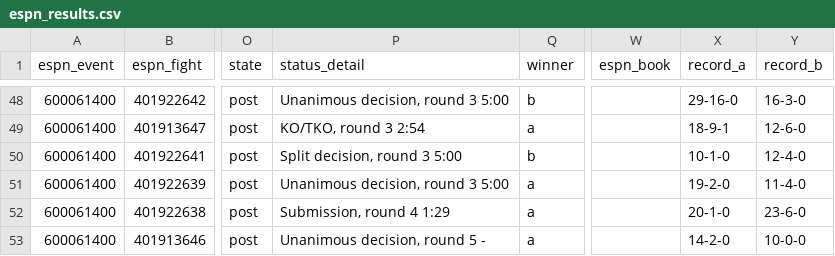
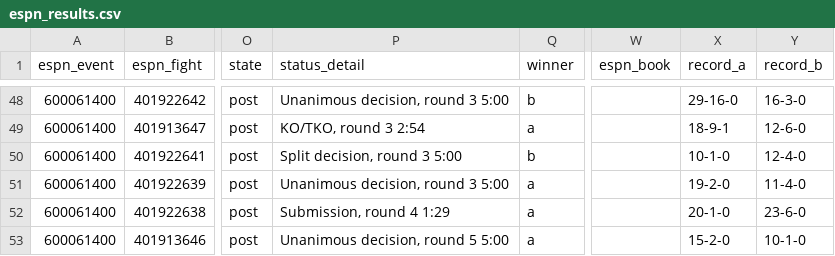
Before and after one commit to Jono-bit-trade/jonos-ufc-picks, a CSV file: data/espn_results.csv, drawn as a sheet; only a part is shown, gaps mark what is left out; the diff names each change by its address in the sheet, - before the commit and + after, or states it on an @@ line.

```diff
--- a/data/espn_results.csv
+++ b/data/espn_results.csv
-P53 (status_detail): Unanimous decision, round 5 -
+P53 (status_detail): Unanimous decision, round 5 5:00
-X53 (record_a): 14-2-0
+X53 (record_a): 15-2-0
-Y53 (record_b): 10-0-0
+Y53 (record_b): 10-1-0
```
Also changed, not shown: data/line_history.csv, data/pick_log.csv, 8 other files.
